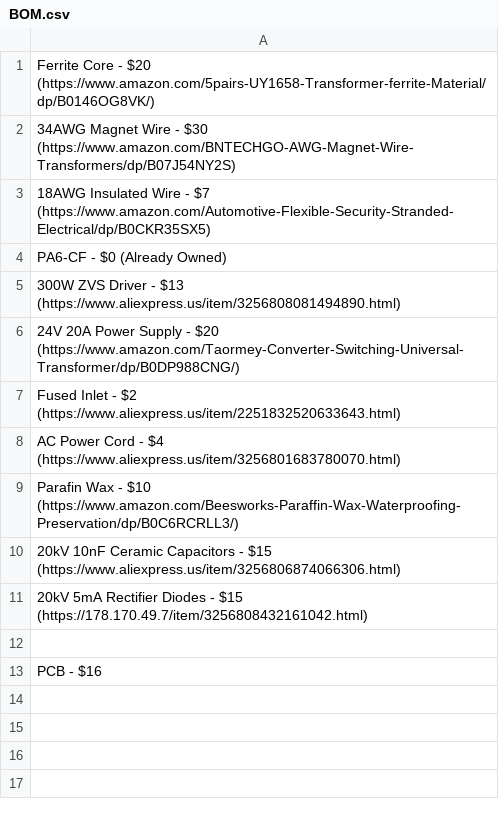
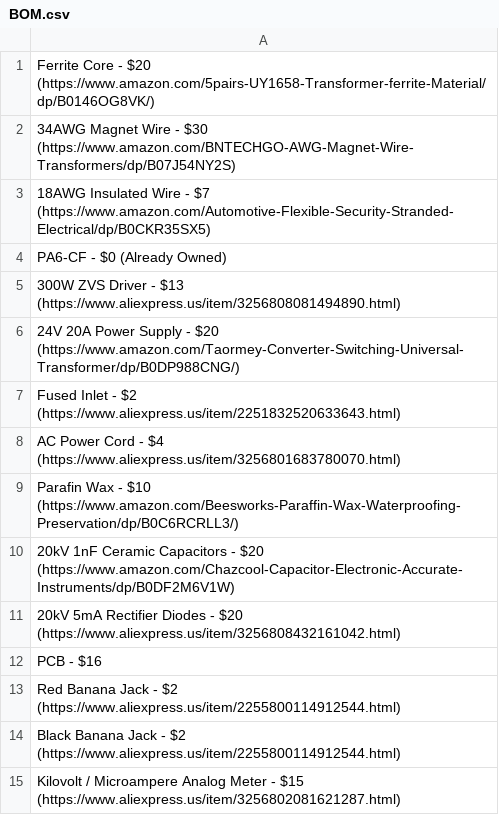
Before and after one commit to Firestorm108/High-Voltage-Power-Supply, a CSV file: BOM.csv, drawn as a sheet.

Commit message:
Update BOM.csv

```diff
--- a/BOM.csv
+++ b/BOM.csv
@@ -9,5 +9,7 @@ AC Power Cord - $4 (https://www.aliexpress.us/item/3256801683780070.html)
 Parafin Wax - $10 (https://www.amazon.com/Beesworks-Paraffin-Wax-Waterproofing-Preservation/dp/B0C6RCRLL3/)
-20kV 10nF Ceramic Capacitors - $15 (https://www.aliexpress.us/item/3256806874066306.html)
-20kV 5mA Rectifier Diodes - $15 (https://178.170.49.7/item/3256808432161042.html)
-
+20kV 1nF Ceramic Capacitors - $20 (https://www.amazon.com/Chazcool-Capacitor-Electronic-Accurate-Instruments/dp/B0DF2M6V1W)
+20kV 5mA Rectifier Diodes - $20 (https://www.aliexpress.us/item/3256808432161042.html)
 PCB - $16
+Red Banana Jack - $2 (https://www.aliexpress.us/item/2255800114912544.html)
+Black Banana Jack - $2 (https://www.aliexpress.us/item/2255800114912544.html)
+Kilovolt / Microampere Analog Meter - $15 (https://www.aliexpress.us/item/3256802081621287.html)
```
